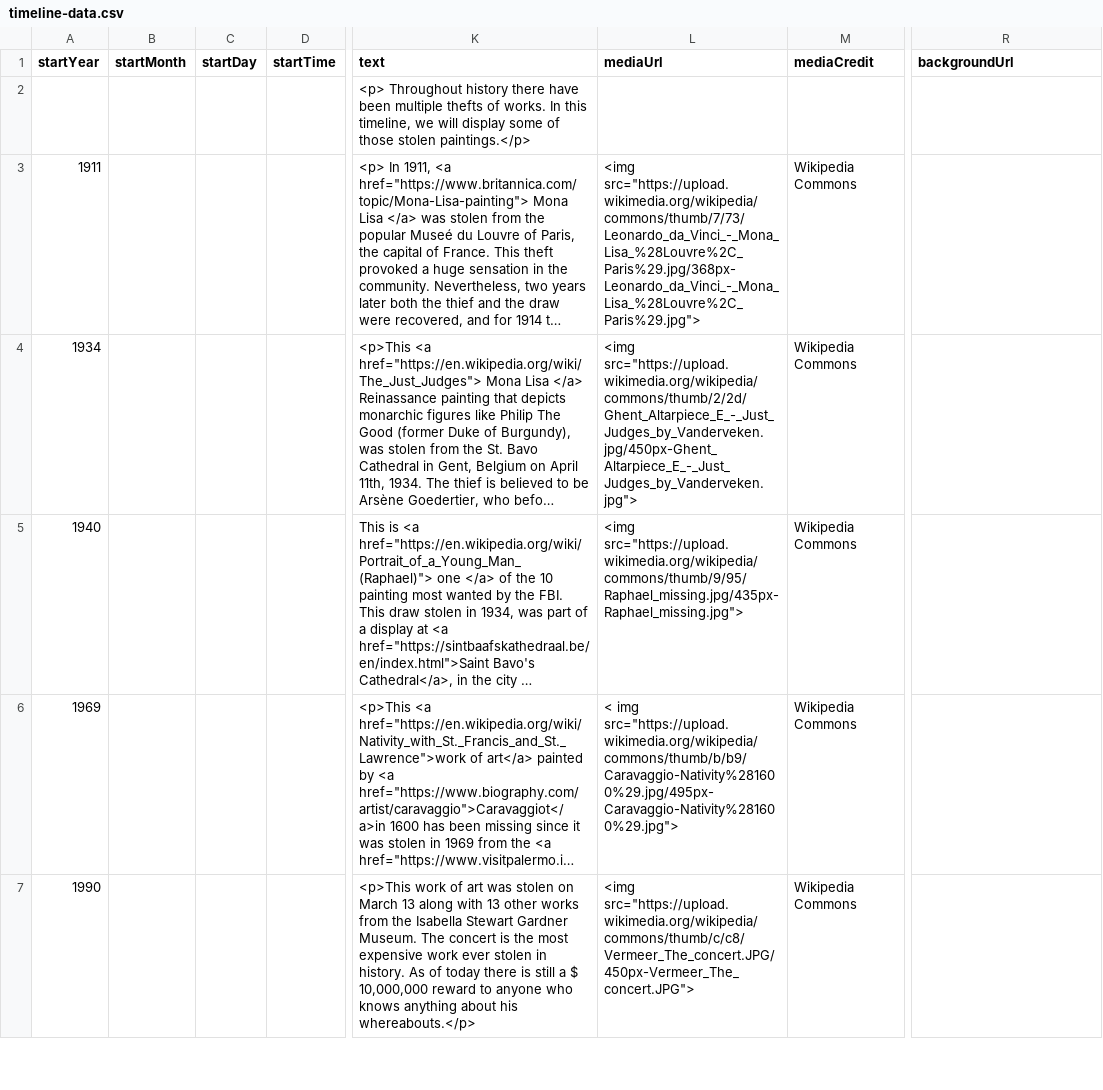
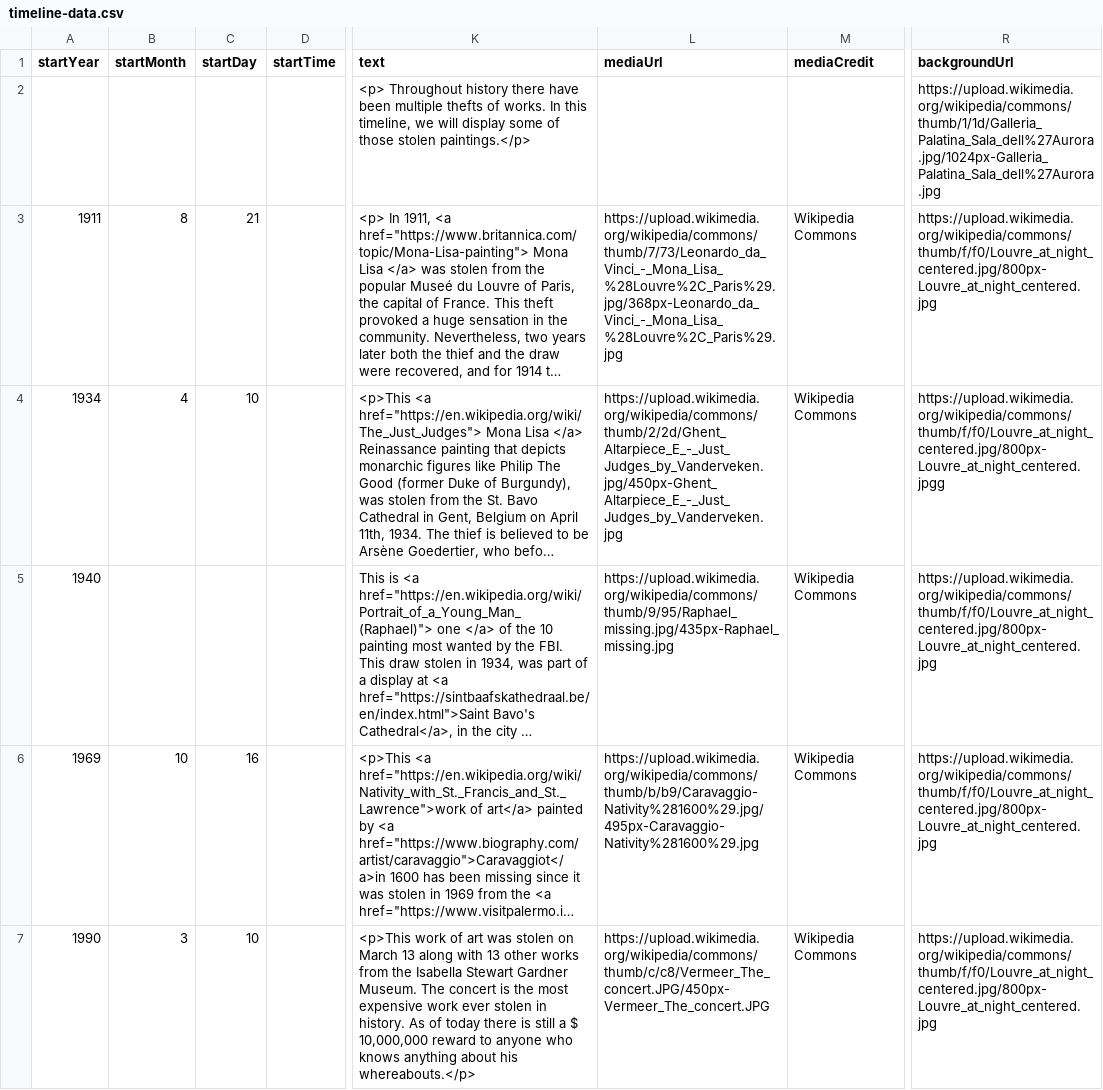
Before and after one commit to DeustoDatacom/MSGW-timeline, a CSV file: docs/group4/timeline-data.csv, drawn as a sheet; only a part is shown, gaps mark what is left out; long unchanged cells end in …; the diff covers the shown part only; the diff names each change by its address in the sheet, - before the commit and + after, or states it on an @@ line.

Commit message:
Add files via upload

```diff
--- a/docs/group4/timeline-data.csv
+++ b/docs/group4/timeline-data.csv
-R2 (backgroundUrl): (empty)
+R2 (backgroundUrl): https://upload.wikimedia.org/wikipedia/commons/thumb/1/1d/Galleria_Palatina_Sala_dell%27Aurora.jpg/1024px-Galleria_Palatina_Sala_dell%27Aurora.jpg
-B3 (startMonth): (empty)
+B3 (startMonth): 8
-C3 (startDay): (empty)
+C3 (startDay): 21
-L3 (mediaUrl): <img src="https://upload.wikimedia.org/wikipedia/commons/thumb/7/73/Leonardo_da_Vinci_-_Mona_Lisa_%28Louvre%2C_Paris%29.jpg/368px-Leonardo_da_Vinci_-_Mona_Lisa_%28Louvre%2C_Paris%29.jpg">
+L3 (mediaUrl): https://upload.wikimedia.org/wikipedia/commons/thumb/7/73/Leonardo_da_Vinci_-_Mona_Lisa_%28Louvre%2C_Paris%29.jpg/368px-Leonardo_da_Vinci_-_Mona_Lisa_%28Louvre%2C_Paris%29.jpg
-R3 (backgroundUrl): (empty)
+R3 (backgroundUrl): https://upload.wikimedia.org/wikipedia/commons/thumb/f/f0/Louvre_at_night_centered.jpg/800px-Louvre_at_night_centered.jpg
-B4 (startMonth): (empty)
+B4 (startMonth): 4
-C4 (startDay): (empty)
+C4 (startDay): 10
-L4 (mediaUrl): <img src="https://upload.wikimedia.org/wikipedia/commons/thumb/2/2d/Ghent_Altarpiece_E_-_Just_Judges_by_Vanderveken.jpg/450px-Ghent_Altarpiece_E_-_Just_Judges_by_Vanderveken.jpg">
+L4 (mediaUrl): https://upload.wikimedia.org/wikipedia/commons/thumb/2/2d/Ghent_Altarpiece_E_-_Just_Judges_by_Vanderveken.jpg/450px-Ghent_Altarpiece_E_-_Just_Judges_by_Vanderveken.jpg
-R4 (backgroundUrl): (empty)
+R4 (backgroundUrl): https://upload.wikimedia.org/wikipedia/commons/thumb/f/f0/Louvre_at_night_centered.jpg/800px-Louvre_at_night_centered.jpgg
-L5 (mediaUrl): <img src="https://upload.wikimedia.org/wikipedia/commons/thumb/9/95/Raphael_missing.jpg/435px-Raphael_missing.jpg">
+L5 (mediaUrl): https://upload.wikimedia.org/wikipedia/commons/thumb/9/95/Raphael_missing.jpg/435px-Raphael_missing.jpg
-R5:R7 (backgroundUrl): (empty)
+R5:R7 (backgroundUrl): https://upload.wikimedia.org/wikipedia/commons/thumb/f/f0/Louvre_at_night_centered.jpg/800px-Louvre_at_night_centered.jpg
-B6 (startMonth): (empty)
+B6 (startMonth): 10
-C6 (startDay): (empty)
+C6 (startDay): 16
-L6 (mediaUrl): < img src="https://upload.wikimedia.org/wikipedia/commons/thumb/b/b9/Caravaggio-Nativity%281600%29.jpg/495px-Caravaggio-Nativity%281600%29.jpg">
+L6 (mediaUrl): https://upload.wikimedia.org/wikipedia/commons/thumb/b/b9/Caravaggio-Nativity%281600%29.jpg/495px-Caravaggio-Nativity%281600%29.jpg
-B7 (startMonth): (empty)
+B7 (startMonth): 3
-C7 (startDay): (empty)
+C7 (startDay): 10
-L7 (mediaUrl): <img src="https://upload.wikimedia.org/wikipedia/commons/thumb/c/c8/Vermeer_The_concert.JPG/450px-Vermeer_The_concert.JPG">
+L7 (mediaUrl): https://upload.wikimedia.org/wikipedia/commons/thumb/c/c8/Vermeer_The_concert.JPG/450px-Vermeer_The_concert.JPG
```
Also changed, not shown: 2 added rows, 2 removed rows and 4 edited cells elsewhere in this file.
